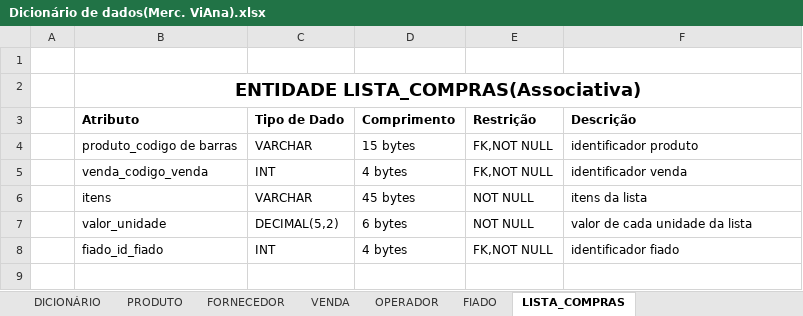
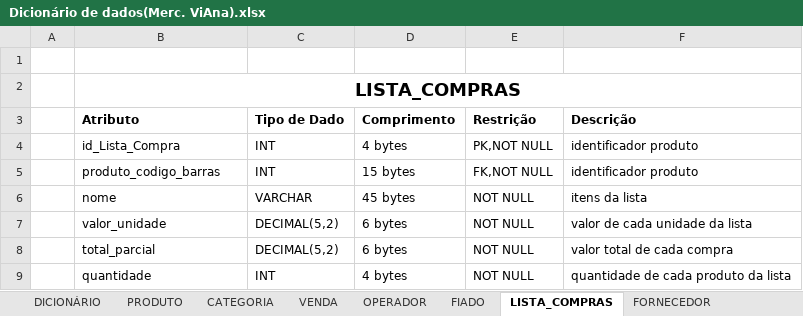
Before and after one commit to PauloQuirinoCD/MercadinhoViAna, an Excel workbook: Dicionário de dados(Merc. ViAna).xlsx, sheet LISTA_COMPRAS, drawn as a sheet; values as stored, in another font and other column widths than the file's, no borders; removed rows and columns are numbered as before the commit, all else as after; the diff names each change by its address in the sheet, - before the commit and + after, or states it on an @@ line.

Commit message:
Dicionário e modelo conceitual

```diff
--- a/Dicionário de dados(Merc. ViAna).xlsx (sheet LISTA_COMPRAS)
+++ b/Dicionário de dados(Merc. ViAna).xlsx (sheet LISTA_COMPRAS)
+sheet tab: CATEGORIA
@@ sheet tab order changed: DICIONÁRIO | PRODUTO | CATEGORIA | VENDA | OPERADOR | FIADO | LISTA_COMPRAS | FORNECEDOR @@
-B2 (Atributo): ENTIDADE LISTA_COMPRAS(Associativa)
+B2 (Atributo): LISTA_COMPRAS
+row 4:  | id_Lista_Compra | INT | 4 bytes | PK,NOT NULL | identificador produto
-B5 (Atributo): produto_codigo de barras
+B5 (Atributo): produto_codigo_barras
-C5 (Tipo de Dado): VARCHAR
+C5 (Tipo de Dado): INT
-row 5:  | venda_codigo_venda | INT | 4 bytes | FK,NOT NULL | identificador venda
-B6 (Atributo): itens
+B6 (Atributo): nome
+row 8:  | total_parcial | DECIMAL(5,2) | 6 bytes | NOT NULL | valor total de cada compra
-B9 (Atributo): fiado_id_fiado
+B9 (Atributo): quantidade
-E9 (Restrição): FK,NOT NULL
+E9 (Restrição): NOT NULL
-F9 (Descrição): identificador fiado
+F9 (Descrição): quantidade de cada produto da lista
```
Also changed, not shown: sheet FORNECEDOR, sheet VENDA, sheet DICIONÁRIO, sheet PRODUTO, sheet FIADO, sheet OPERADOR, other sheet tabs, 1 other file.
